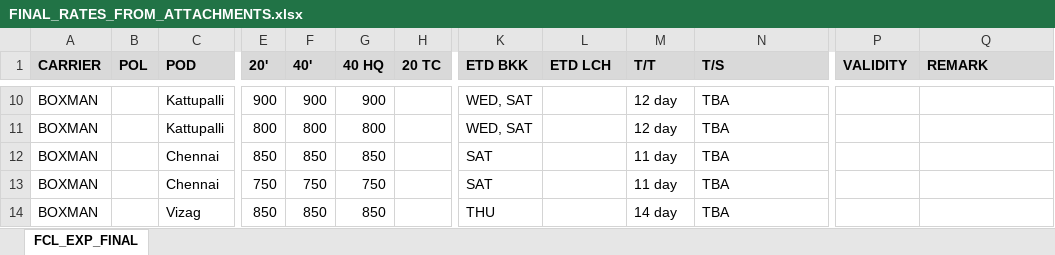
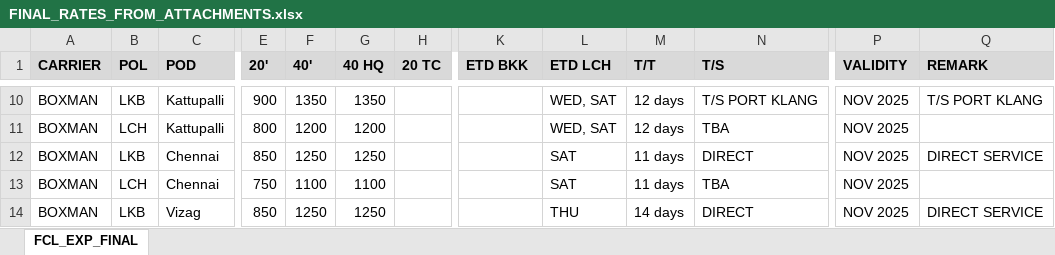
Before and after one commit to champkris/rate_automation, an Excel workbook: docs/output/FINAL_RATES_FROM_ATTACHMENTS.xlsx, sheet FCL_EXP_FINAL, drawn as a sheet; only a part is shown, gaps mark what is left out; values as stored, in another font and other column widths than the file's, no borders; the diff covers the shown part only; the diff names each change by its address in the sheet, - before the commit and + after, or states it on an @@ line.

```diff
--- a/docs/output/FINAL_RATES_FROM_ATTACHMENTS.xlsx (sheet FCL_EXP_FINAL)
+++ b/docs/output/FINAL_RATES_FROM_ATTACHMENTS.xlsx (sheet FCL_EXP_FINAL)
-B10 (POL): (empty)
+B10 (POL): LKB
-F10 (40'): 900
+F10 (40'): 1350
-G10 (40 HQ): 900
+G10 (40 HQ): 1350
-K10:K11 (ETD BKK): WED, SAT
+K10:K11 (ETD BKK): (empty)
-L10:L11 (ETD LCH): (empty)
+L10:L11 (ETD LCH): WED, SAT
-M10:M11 (T/T): 12 day
+M10:M11 (T/T): 12 days
-N10 (T/S): TBA
+N10 (T/S): T/S PORT KLANG
-P10:P14 (VALIDITY): (empty)
+P10:P14 (VALIDITY): NOV 2025
-Q10 (REMARK): (empty)
+Q10 (REMARK): T/S PORT KLANG
-B11 (POL): (empty)
+B11 (POL): LCH
-F11 (40'): 800
+F11 (40'): 1200
-G11 (40 HQ): 800
+G11 (40 HQ): 1200
-B12 (POL): (empty)
+B12 (POL): LKB
-F12 (40'): 850
+F12 (40'): 1250
-G12 (40 HQ): 850
+G12 (40 HQ): 1250
-K12:K13 (ETD BKK): SAT
+K12:K13 (ETD BKK): (empty)
-L12:L13 (ETD LCH): (empty)
+L12:L13 (ETD LCH): SAT
-M12:M13 (T/T): 11 day
+M12:M13 (T/T): 11 days
-N12 (T/S): TBA
+N12 (T/S): DIRECT
-Q12 (REMARK): (empty)
+Q12 (REMARK): DIRECT SERVICE
-B13 (POL): (empty)
+B13 (POL): LCH
-F13 (40'): 750
+F13 (40'): 1100
-G13 (40 HQ): 750
+G13 (40 HQ): 1100
-B14 (POL): (empty)
+B14 (POL): LKB
-F14 (40'): 850
+F14 (40'): 1250
-G14 (40 HQ): 850
+G14 (40 HQ): 1250
-K14 (ETD BKK): THU
+K14 (ETD BKK): (empty)
-L14 (ETD LCH): (empty)
+L14 (ETD LCH): THU
-M14 (T/T): 14 day
+M14 (T/T): 14 days
-N14 (T/S): TBA
+N14 (T/S): DIRECT
-Q14 (REMARK): (empty)
+Q14 (REMARK): DIRECT SERVICE
```
Also changed, not shown: 2 added rows and 317 edited cells elsewhere in this sheet, 1 other file.
